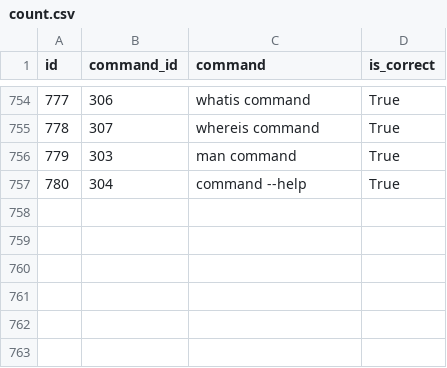
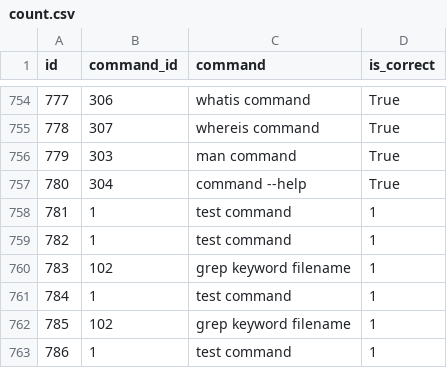
Before and after one commit to achievingKoala/linux-py, a CSV file: csv/count.csv, drawn as a sheet; only a part is shown, gaps mark what is left out; the diff names each change by its address in the sheet, - before the commit and + after, or states it on an @@ line.

```diff
--- a/csv/count.csv
+++ b/csv/count.csv
+row 758: 781 | 1 | test command | 1
+row 759: 782 | 1 | test command | 1
+row 760: 783 | 102 | grep keyword filename | 1
+row 761: 784 | 1 | test command | 1
+row 762: 785 | 102 | grep keyword filename | 1
+row 763: 786 | 1 | test command | 1
```
Also changed, not shown: 8 other files.
